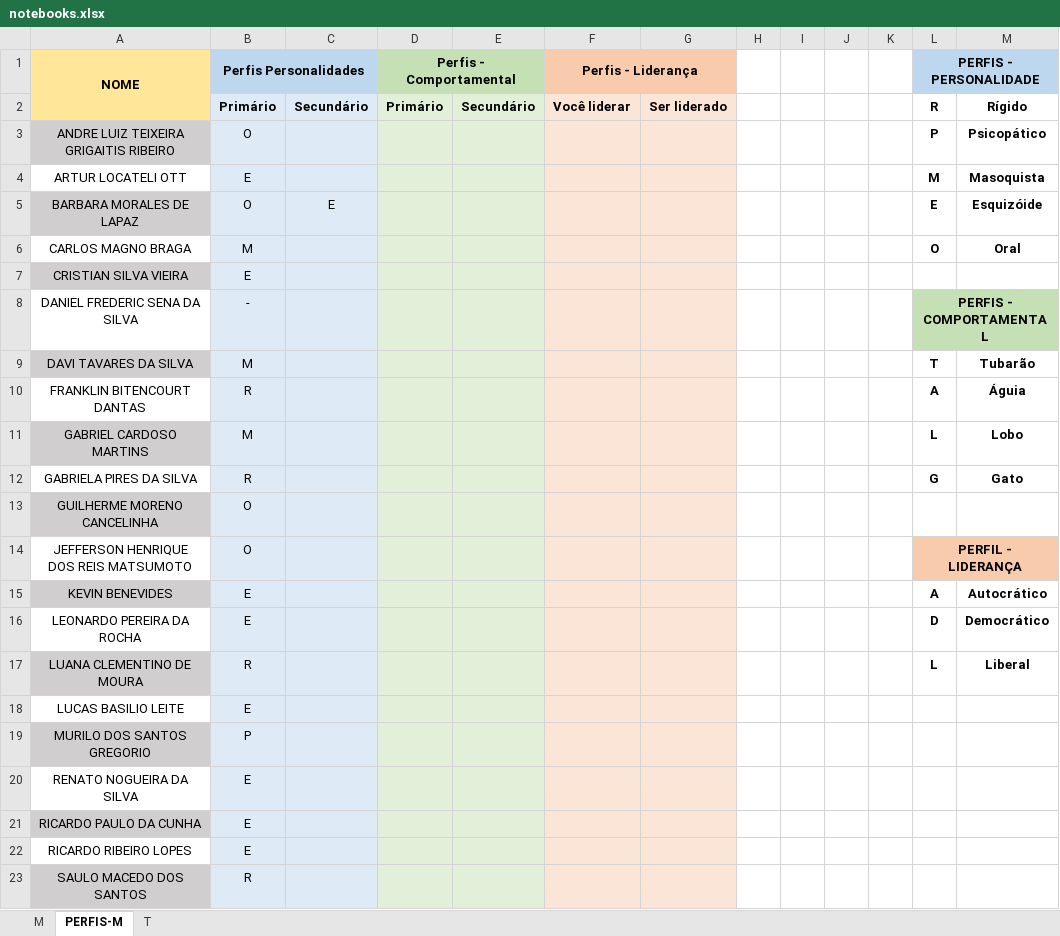
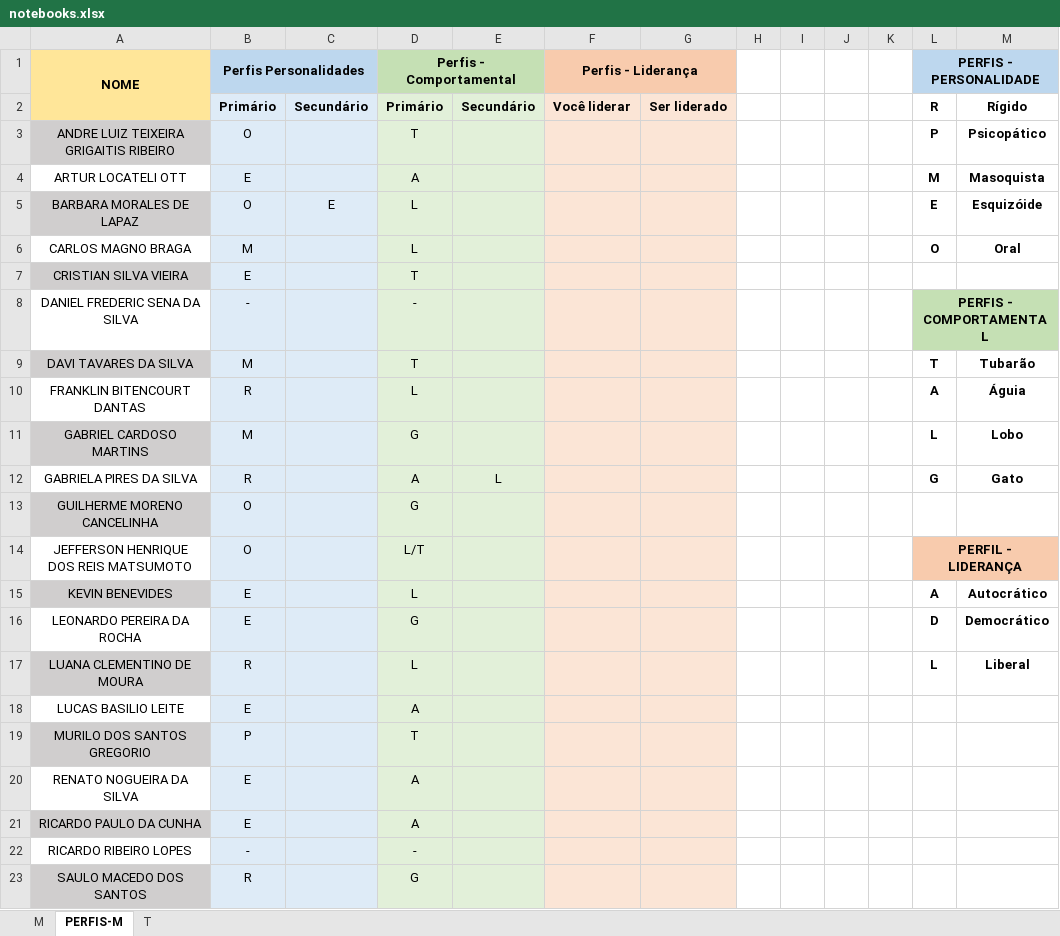
Before and after one commit to hstrada/senai-desenvolvimento-1s2019, an Excel workbook: planejamento/notebooks.xlsx, sheet PERFIS-M, drawn as a sheet; values as stored, in another font and other column widths than the file's, no borders; the diff names each change by its address in the sheet, - before the commit and + after, or states it on an @@ line.

Commit message:
up

```diff
--- a/planejamento/notebooks.xlsx (sheet PERFIS-M)
+++ b/planejamento/notebooks.xlsx (sheet PERFIS-M)
-D3 (Perfis - Comportamental): (empty)
+D3 (Perfis - Comportamental): T
-D4 (Perfis - Comportamental): (empty)
+D4 (Perfis - Comportamental): A
-D5:D6 (Perfis - Comportamental): (empty)
+D5:D6 (Perfis - Comportamental): L
-D7 (Perfis - Comportamental): (empty)
+D7 (Perfis - Comportamental): T
-D8 (Perfis - Comportamental): (empty)
+D8 (Perfis - Comportamental): -
-D9 (Perfis - Comportamental): (empty)
+D9 (Perfis - Comportamental): T
-D10 (Perfis - Comportamental): (empty)
+D10 (Perfis - Comportamental): L
-D11 (Perfis - Comportamental): (empty)
+D11 (Perfis - Comportamental): G
-D12 (Perfis - Comportamental): (empty)
+D12 (Perfis - Comportamental): A
-E12: (empty)
+E12: L
-D13 (Perfis - Comportamental): (empty)
+D13 (Perfis - Comportamental): G
-D14 (Perfis - Comportamental): (empty)
+D14 (Perfis - Comportamental): L/T
-D15 (Perfis - Comportamental): (empty)
+D15 (Perfis - Comportamental): L
-D16 (Perfis - Comportamental): (empty)
+D16 (Perfis - Comportamental): G
-D17 (Perfis - Comportamental): (empty)
+D17 (Perfis - Comportamental): L
-D18 (Perfis - Comportamental): (empty)
+D18 (Perfis - Comportamental): A
-D19 (Perfis - Comportamental): (empty)
+D19 (Perfis - Comportamental): T
-D20:D21 (Perfis - Comportamental): (empty)
+D20:D21 (Perfis - Comportamental): A
-B22 (Perfis Personalidades): E
+B22 (Perfis Personalidades): -
-D22 (Perfis - Comportamental): (empty)
+D22 (Perfis - Comportamental): -
-D23 (Perfis - Comportamental): (empty)
+D23 (Perfis - Comportamental): G
```
